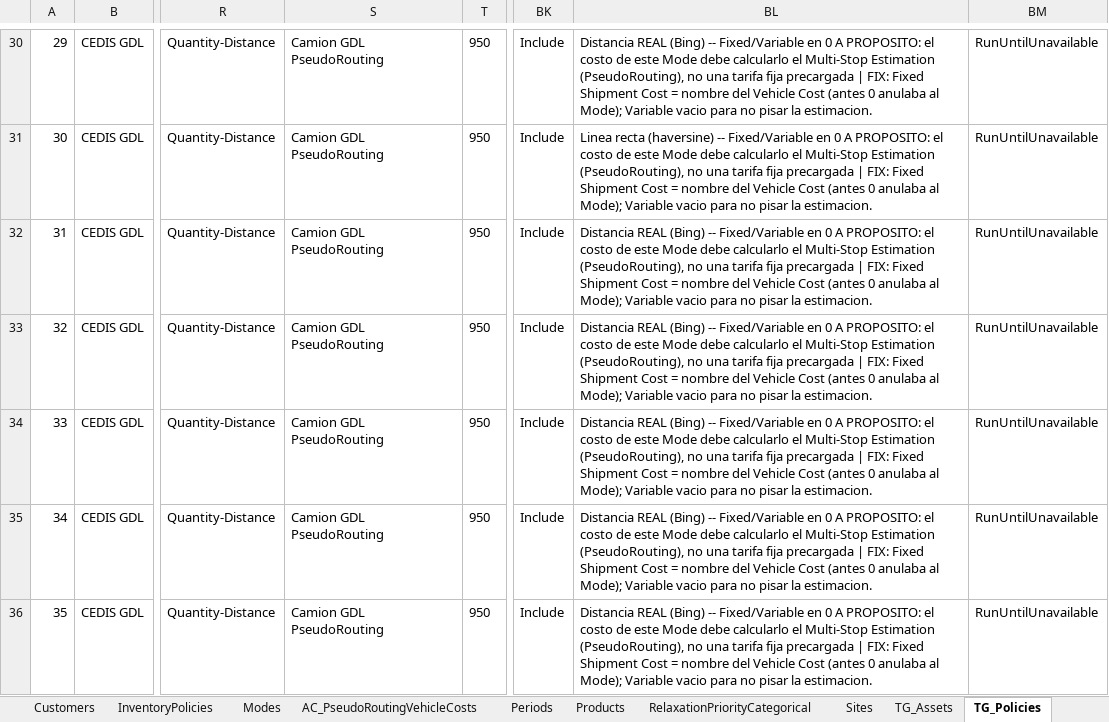
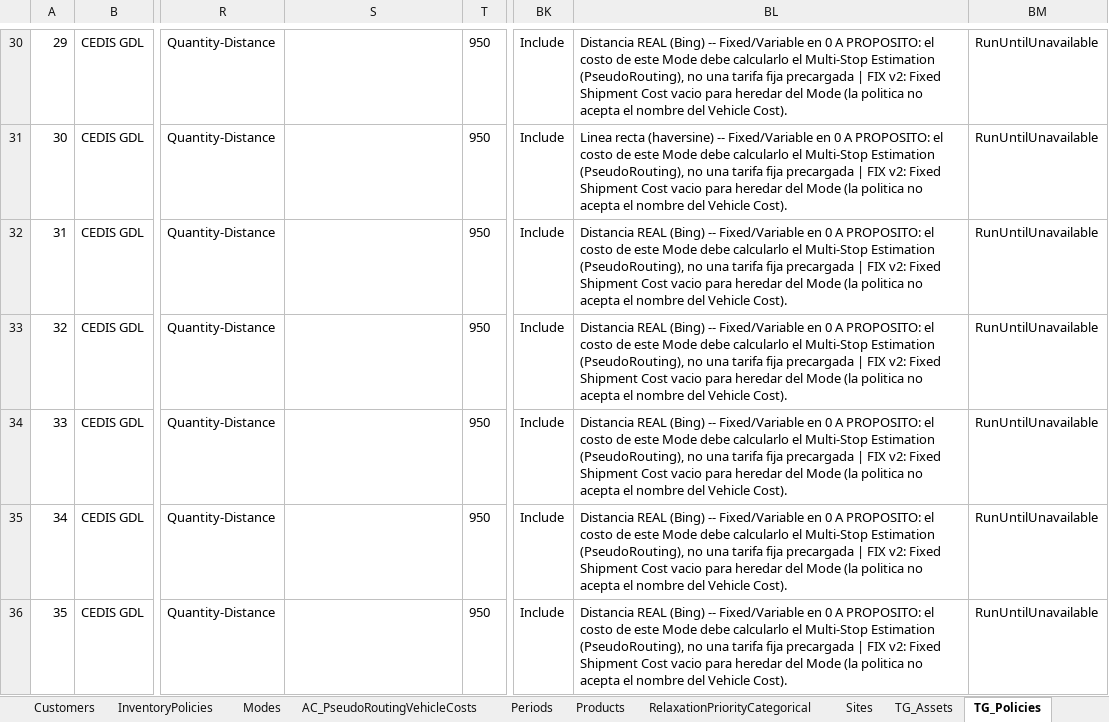
Before and after one commit to cesarbonifaz03/Claude, an Excel workbook: ms6_BatchExport_input_corregido.xlsx, sheet TG_Policies, drawn as a sheet; only a part is shown, gaps mark what is left out; values as stored, in another font and other column widths than the file's, no borders; the diff covers the shown part only; the diff names each change by its address in the sheet, - before the commit and + after, or states it on an @@ line.

```diff
--- a/ms6_BatchExport_input_corregido.xlsx (sheet TG_Policies)
+++ b/ms6_BatchExport_input_corregido.xlsx (sheet TG_Policies)
-S30:S36: Camion GDL PseudoRouting
+S30:S36: (empty)
-BL30: …precargada | FIX: Fixed Shipment Cost = nombre del Vehicle Cost (antes 0 anulaba al Mode); Variable vacio para no pisar la estimacion.
+BL30: …precargada | FIX v2: Fixed Shipment Cost vacio para heredar del Mode (la politica no acepta el nombre del Vehicle Cost).
-BL31: …precargada | FIX: Fixed Shipment Cost = nombre del Vehicle Cost (antes 0 anulaba al Mode); Variable vacio para no pisar la estimacion.
+BL31: …precargada | FIX v2: Fixed Shipment Cost vacio para heredar del Mode (la politica no acepta el nombre del Vehicle Cost).
-BL32:BL36: …precargada | FIX: Fixed Shipment Cost = nombre del Vehicle Cost (antes 0 anulaba al Mode); Variable vacio para no pisar la estimacion.
+BL32:BL36: …precargada | FIX v2: Fixed Shipment Cost vacio para heredar del Mode (la politica no acepta el nombre del Vehicle Cost).
```
Also changed, not shown: 228 edited cells elsewhere in this sheet.
